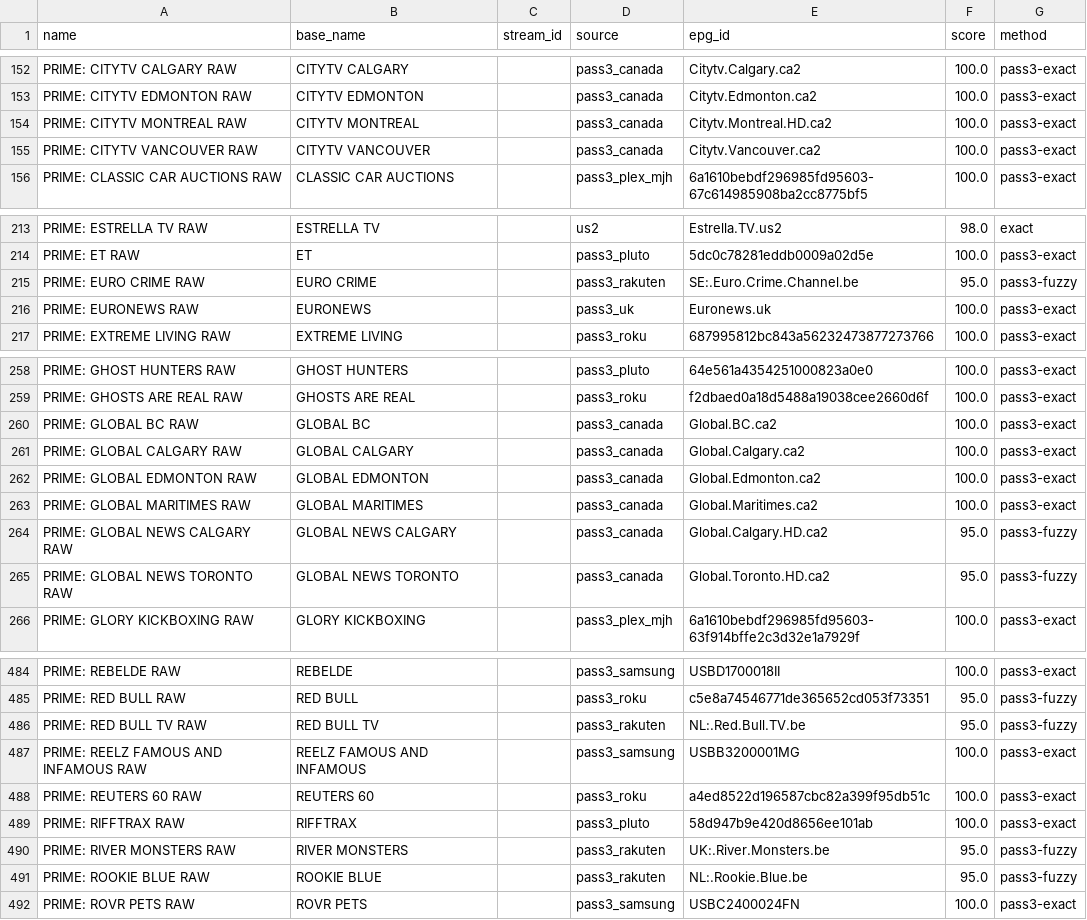
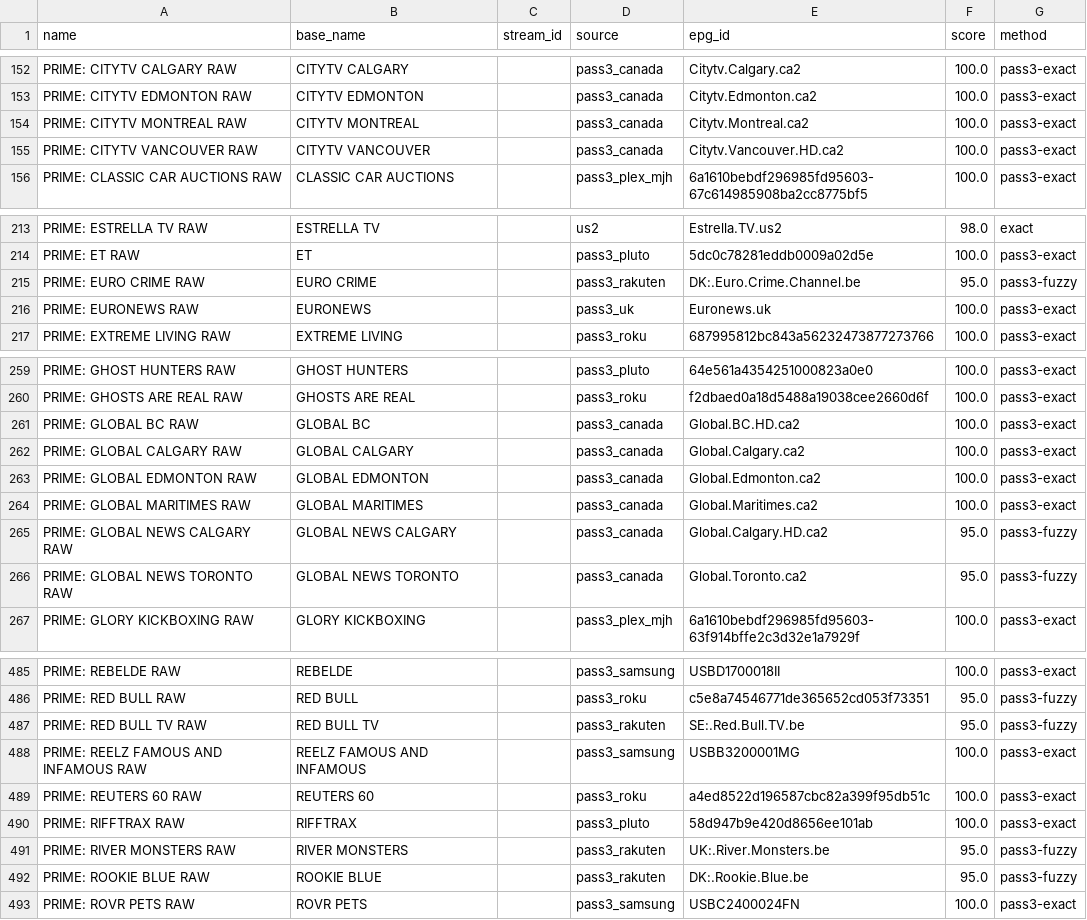
Before and after one commit to theuauchessclub/uau-backend, a CSV file: primevideo-epg/match-report.csv, drawn as a sheet; only a part is shown, gaps mark what is left out; the diff covers the shown part only.

```diff
--- a/primevideo-epg/match-report.csv
+++ b/primevideo-epg/match-report.csv
@@ -153,4 +153,4 @@ PRIME: CITYTV CALGARY RAW,CITYTV CALGARY,,pass3_canada,Citytv.Calgary.ca2,100.0,
 PRIME: CITYTV EDMONTON RAW,CITYTV EDMONTON,,pass3_canada,Citytv.Edmonton.ca2,100.0,pass3-exact
-PRIME: CITYTV MONTREAL RAW,CITYTV MONTREAL,,pass3_canada,Citytv.Montreal.HD.ca2,100.0,pass3-exact
-PRIME: CITYTV VANCOUVER RAW,CITYTV VANCOUVER,,pass3_canada,Citytv.Vancouver.ca2,100.0,pass3-exact
+PRIME: CITYTV MONTREAL RAW,CITYTV MONTREAL,,pass3_canada,Citytv.Montreal.ca2,100.0,pass3-exact
+PRIME: CITYTV VANCOUVER RAW,CITYTV VANCOUVER,,pass3_canada,Citytv.Vancouver.HD.ca2,100.0,pass3-exact
 PRIME: CLASSIC CAR AUCTIONS RAW,CLASSIC CAR AUCTIONS,,pass3_plex_mjh,6a1610bebdf296985fd95603-67c614985908ba2cc8775bf5,100.0,pass3-exact
@@ -214,3 +214,3 @@ PRIME: ESTRELLA TV RAW,ESTRELLA TV,,us2,Estrella.TV.us2,98.0,exact
 PRIME: ET RAW,ET,,pass3_pluto,5dc0c78281eddb0009a02d5e,100.0,pass3-exact
-PRIME: EURO CRIME RAW,EURO CRIME,,pass3_rakuten,SE:.Euro.Crime.Channel.be,95.0,pass3-fuzzy
+PRIME: EURO CRIME RAW,EURO CRIME,,pass3_rakuten,DK:.Euro.Crime.Channel.be,95.0,pass3-fuzzy
 PRIME: EURONEWS RAW,EURONEWS,,pass3_uk,Euronews.uk,100.0,pass3-exact
@@ -259,3 +260,3 @@ PRIME: GHOST HUNTERS RAW,GHOST HUNTERS,,pass3_pluto,64e561a4354251000823a0e0,100
 PRIME: GHOSTS ARE REAL RAW,GHOSTS ARE REAL,,pass3_roku,f2dbaed0a18d5488a19038cee2660d6f,100.0,pass3-exact
-PRIME: GLOBAL BC RAW,GLOBAL BC,,pass3_canada,Global.BC.ca2,100.0,pass3-exact
+PRIME: GLOBAL BC RAW,GLOBAL BC,,pass3_canada,Global.BC.HD.ca2,100.0,pass3-exact
 PRIME: GLOBAL CALGARY RAW,GLOBAL CALGARY,,pass3_canada,Global.Calgary.ca2,100.0,pass3-exact
@@ -264,3 +265,3 @@ PRIME: GLOBAL MARITIMES RAW,GLOBAL MARITIMES,,pass3_canada,Global.Maritimes.ca2,
 PRIME: GLOBAL NEWS CALGARY RAW,GLOBAL NEWS CALGARY,,pass3_canada,Global.Calgary.HD.ca2,95.0,pass3-fuzzy
-PRIME: GLOBAL NEWS TORONTO RAW,GLOBAL NEWS TORONTO,,pass3_canada,Global.Toronto.HD.ca2,95.0,pass3-fuzzy
+PRIME: GLOBAL NEWS TORONTO RAW,GLOBAL NEWS TORONTO,,pass3_canada,Global.Toronto.ca2,95.0,pass3-fuzzy
 PRIME: GLORY KICKBOXING RAW,GLORY KICKBOXING,,pass3_plex_mjh,6a1610bebdf296985fd95603-63f914bffe2c3d32e1a7929f,100.0,pass3-exact
@@ -485,3 +486,3 @@ PRIME: REBELDE RAW,REBELDE,,pass3_samsung,USBD1700018II,100.0,pass3-exact
 PRIME: RED BULL RAW,RED BULL,,pass3_roku,c5e8a74546771de365652cd053f73351,95.0,pass3-fuzzy
-PRIME: RED BULL TV RAW,RED BULL TV,,pass3_rakuten,NL:.Red.Bull.TV.be,95.0,pass3-fuzzy
+PRIME: RED BULL TV RAW,RED BULL TV,,pass3_rakuten,SE:.Red.Bull.TV.be,95.0,pass3-fuzzy
 PRIME: REELZ FAMOUS AND INFAMOUS RAW,REELZ FAMOUS AND INFAMOUS,,pass3_samsung,USBB3200001MG,100.0,pass3-exact
@@ -490,3 +491,3 @@ PRIME: RIFFTRAX RAW,RIFFTRAX,,pass3_pluto,58d947b9e420d8656ee101ab,100.0,pass3-e
 PRIME: RIVER MONSTERS RAW,RIVER MONSTERS,,pass3_rakuten,UK:.River.Monsters.be,95.0,pass3-fuzzy
-PRIME: ROOKIE BLUE RAW,ROOKIE BLUE,,pass3_rakuten,NL:.Rookie.Blue.be,95.0,pass3-fuzzy
+PRIME: ROOKIE BLUE RAW,ROOKIE BLUE,,pass3_rakuten,DK:.Rookie.Blue.be,95.0,pass3-fuzzy
 PRIME: ROVR PETS RAW,ROVR PETS,,pass3_samsung,USBC2400024FN,100.0,pass3-exact
```
Also changed, not shown: 2 added rows, 1 removed row and 10 edited cells elsewhere in this file, primevideo-epg/unmatched.csv, 8 other files.
